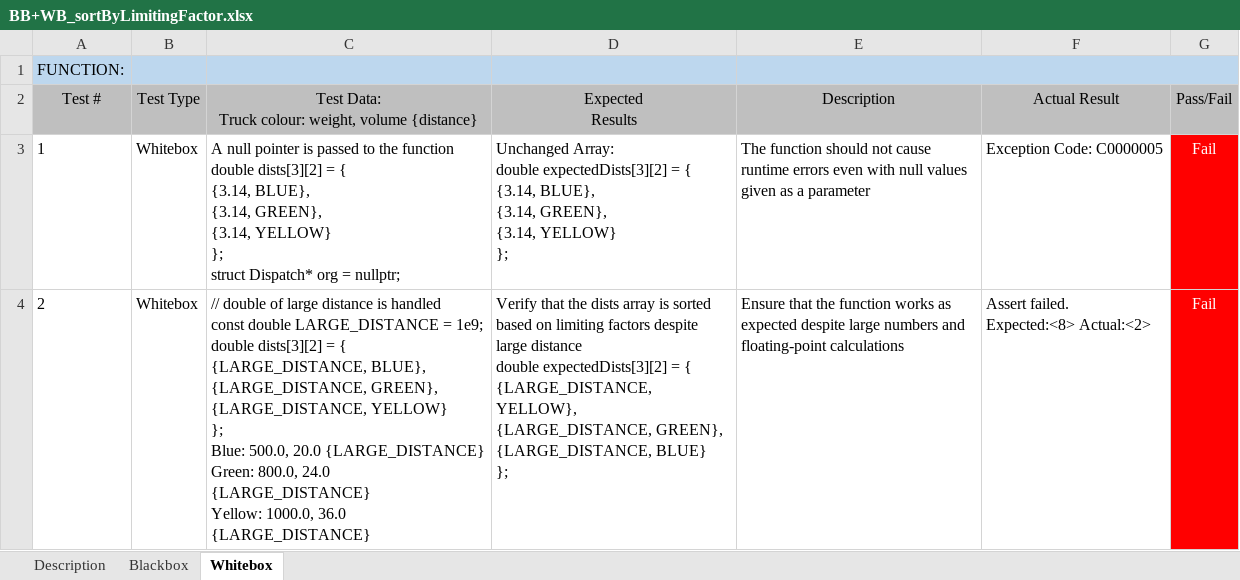
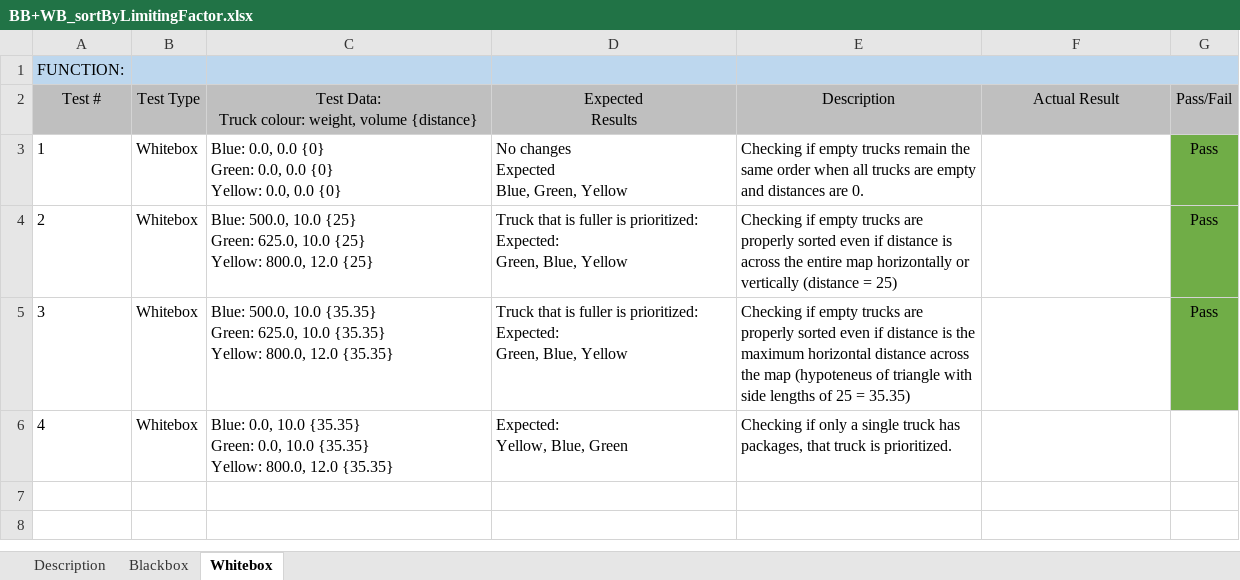
Before and after one commit to IrishBanga/DeliverySystemOptimization, an Excel workbook: Documents/Testing/TestsDocuments/BB+WB_sortByLimitingFactor.xlsx, sheet Whitebox, drawn as a sheet; values as stored, in another font and other column widths than the file's, no borders; ↵ is a line break in a cell; the diff names each change by its address in the sheet, - before the commit and + after, or states it on an @@ line.

```diff
--- a/Documents/Testing/TestsDocuments/BB+WB_sortByLimitingFactor.xlsx (sheet Whitebox)
+++ b/Documents/Testing/TestsDocuments/BB+WB_sortByLimitingFactor.xlsx (sheet Whitebox)
-C3: A null pointer is passed to the function ↵ double dists[3][2] = { ↵ {3.14, BLUE}, ↵ {3.14, GREEN}, ↵ {3.14, YELLOW} ↵ }; ↵ struct Dispatch* org = nullptr;
+C3: Blue: 0.0, 0.0 {0} ↵ Green: 0.0, 0.0 {0} ↵ Yellow: 0.0, 0.0 {0}
-D3: Unchanged Array: ↵ double expectedDists[3][2] = { ↵ {3.14, BLUE}, ↵ {3.14, GREEN}, ↵ {3.14, YELLOW} ↵ };
+D3: No changes ↵ Expected ↵ Blue, Green, Yellow
-E3: The function should not cause runtime errors even with null values given as a parameter
+E3: Checking if empty trucks remain the same order when all trucks are empty and distances are 0.
-F3: Exception Code: C0000005
+F3: (empty)
-G3:G4: Fail
+G3:G4: Pass
@@ G3:G4 fill: #FF0000 → #70AD47, text colour: #FFFFFF → black @@
-C4: // double of large distance is handled ↵ const double LARGE_DISTANCE = 1e9; ↵ double dists[3][2] = { ↵ {LARGE_DISTANCE, BLUE}, ↵ {LARGE_DISTANCE, GREEN}, ↵ {LARGE_DISTANCE, YELLOW} ↵ }; ↵ Blue: 500.0, 20.0 {LARGE_DISTANCE} ↵ Green: 800.0, 24.0 {LARGE_DISTANCE} ↵ Yellow: 1000.0, 36.0 {LARGE_DISTANCE}
+C4: Blue: 500.0, 10.0 {25} ↵ Green: 625.0, 10.0 {25} ↵ Yellow: 800.0, 12.0 {25}
-D4: Verify that the dists array is sorted based on limiting factors despite large distance ↵ double expectedDists[3][2] = { ↵ {LARGE_DISTANCE, YELLOW}, ↵ {LARGE_DISTANCE, GREEN}, ↵ {LARGE_DISTANCE, BLUE} ↵ };
+D4: Truck that is fuller is prioritized: ↵ Expected: ↵ Green, Blue, Yellow
-E4: Ensure that the function works as expected despite large numbers and floating-point calculations
+E4: Checking if empty trucks are properly sorted even if distance is across the entire map horizontally or vertically (distance = 25)
-F4: Assert failed. ↵ Expected:<8> Actual:<2>
+F4: (empty)
+row 5: 3 | Whitebox | Blue: 500.0, 10.0 {35.35} ↵ Green: 625.0, 10.0 {35.35} ↵ Yellow: 800.0, 12.0 {35.35} | Truck that is fuller is prioritized: ↵ Expected: ↵ Green, Blue, Yellow | Checking if empty trucks are properly sorted even if distance is the maximum horizontal distance across the map (hypoteneus of triangle with side lengths of 25 = 35.35) |  | Pass
+row 6: 4 | Whitebox | Blue: 0.0, 10.0 {35.35} ↵ Green: 0.0, 10.0 {35.35} ↵ Yellow: 800.0, 12.0 {35.35} | Expected: ↵ Yellow, Blue, Green | Checking if only a single truck has packages, that truck is prioritized.
```
Also changed, not shown: sheet Blackbox, Documents/Testing/TestsDocuments/BB+WB_getSpaceRemaining.xlsx, 1 other file.
